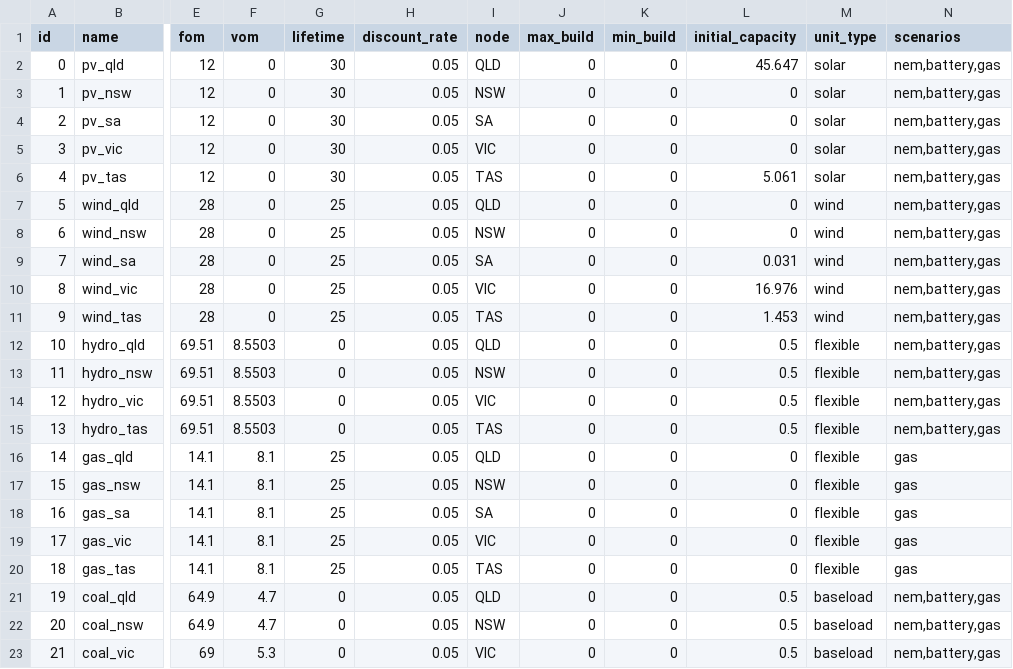
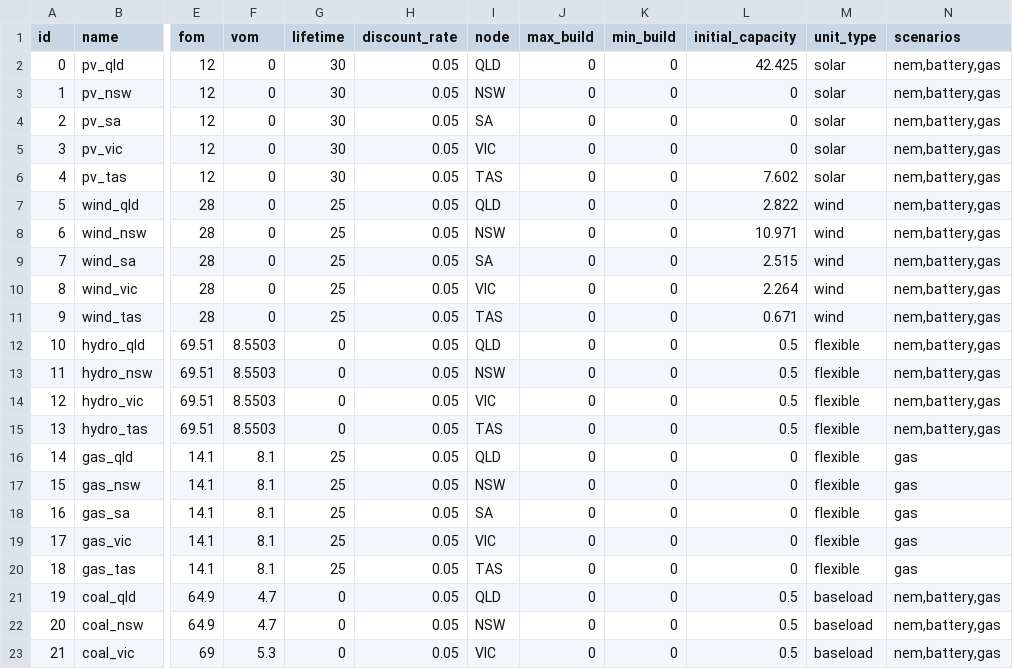
Before and after one commit to TimWeberRE100/FIRM_CE, a CSV file: firm_ce/config/generators.csv, drawn as a sheet; only a part is shown, gaps mark what is left out; the diff names each change by its address in the sheet, - before the commit and + after, or states it on an @@ line.

```diff
--- a/firm_ce/config/generators.csv
+++ b/firm_ce/config/generators.csv
-L2 (initial_capacity): 45.647
+L2 (initial_capacity): 42.425
-L6 (initial_capacity): 5.061
+L6 (initial_capacity): 7.602
-L7 (initial_capacity): 0
+L7 (initial_capacity): 2.822
-L8 (initial_capacity): 0
+L8 (initial_capacity): 10.971
-L9 (initial_capacity): 0.031
+L9 (initial_capacity): 2.515
-L10 (initial_capacity): 16.976
+L10 (initial_capacity): 2.264
-L11 (initial_capacity): 1.453
+L11 (initial_capacity): 0.671
```
Also changed, not shown: firm_ce/config/initial_guess.csv, firm_ce/config/storages.csv, 7 other files.
